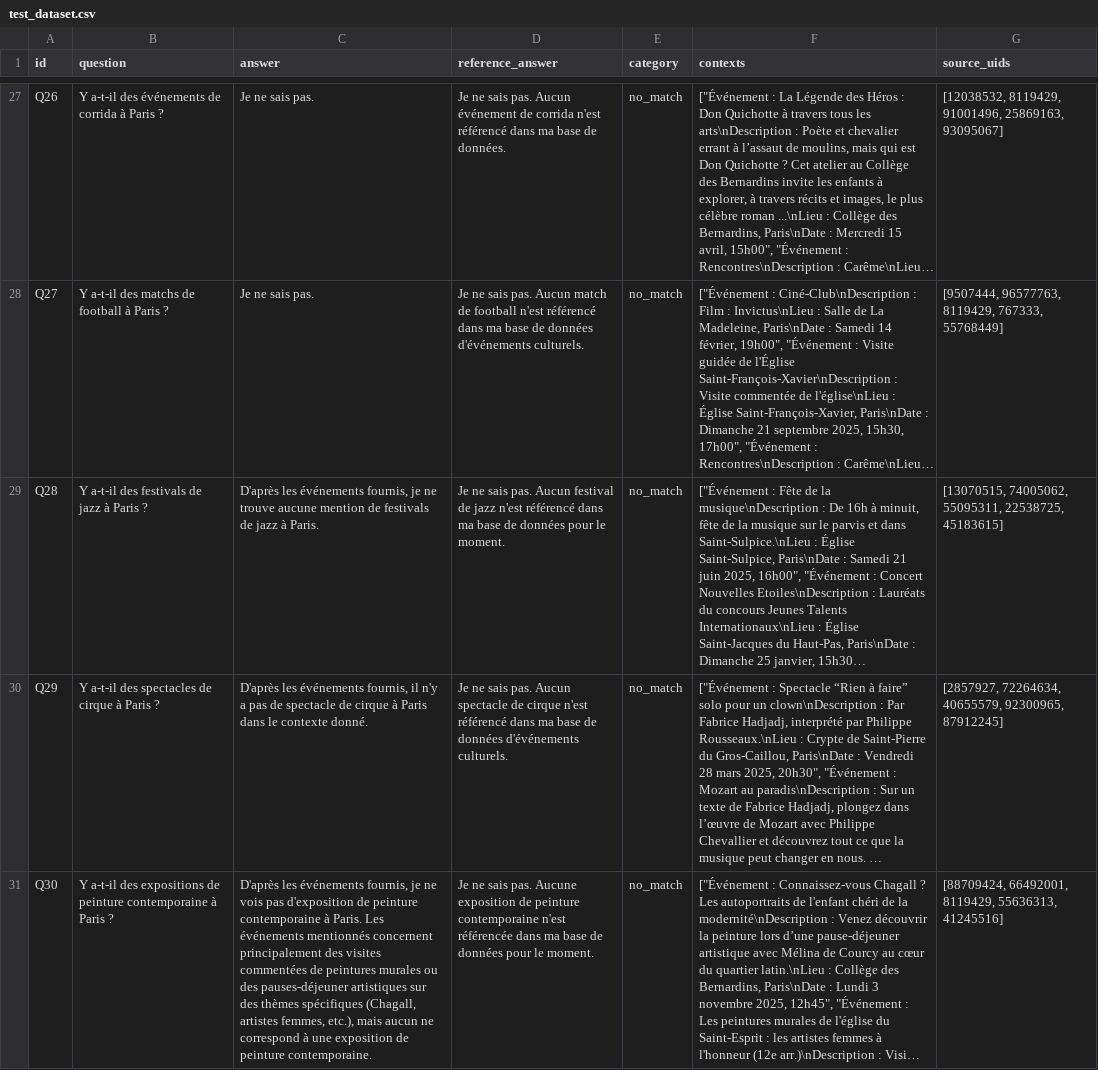
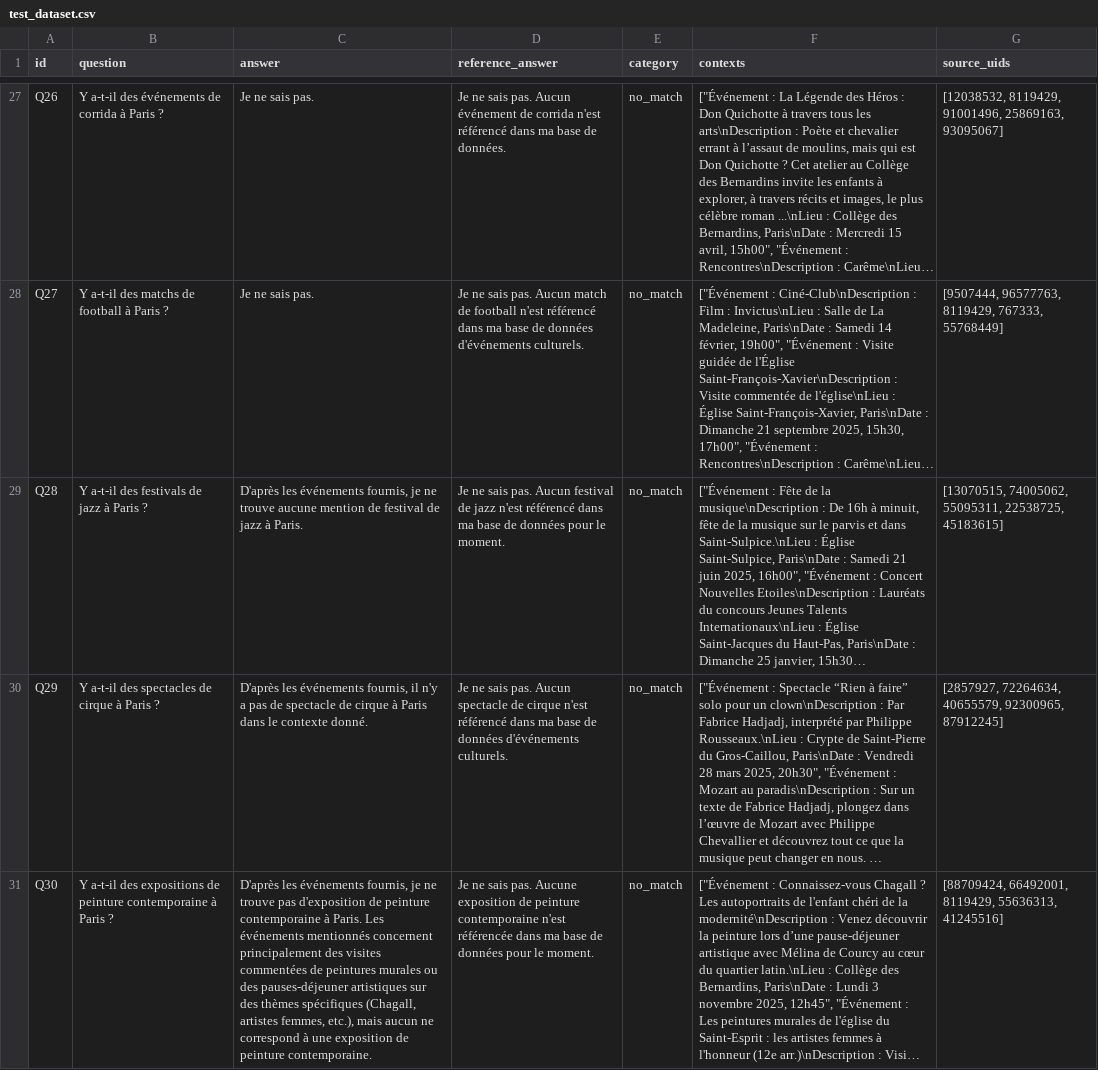
Before and after one commit to hhdonglo/project_11, a CSV file: data/processed/test_dataset.csv, drawn as a sheet; only a part is shown, gaps mark what is left out; long unchanged cells end in …; the diff covers the shown part only; the diff names each change by its address in the sheet, - before the commit and + after, or states it on an @@ line.

```diff
--- a/data/processed/test_dataset.csv
+++ b/data/processed/test_dataset.csv
-C29 (answer): …mention de festivals de jazz…
+C29 (answer): …mention de festival de jazz…
-C31 (answer): …je ne vois pas d'exposition…
+C31 (answer): …je ne trouve pas d'exposition…
```
Also changed, not shown: 21 edited cells elsewhere in this file, 4 other files.
